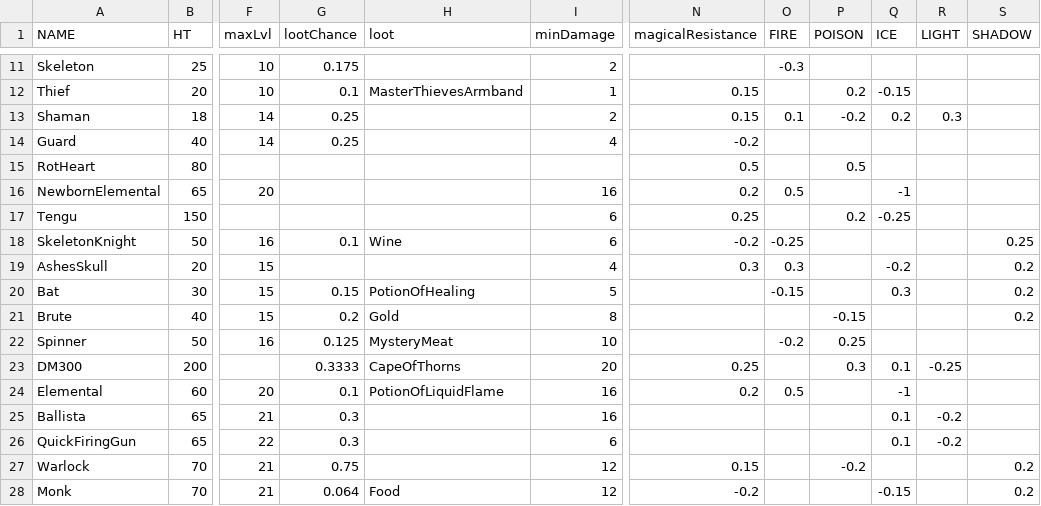
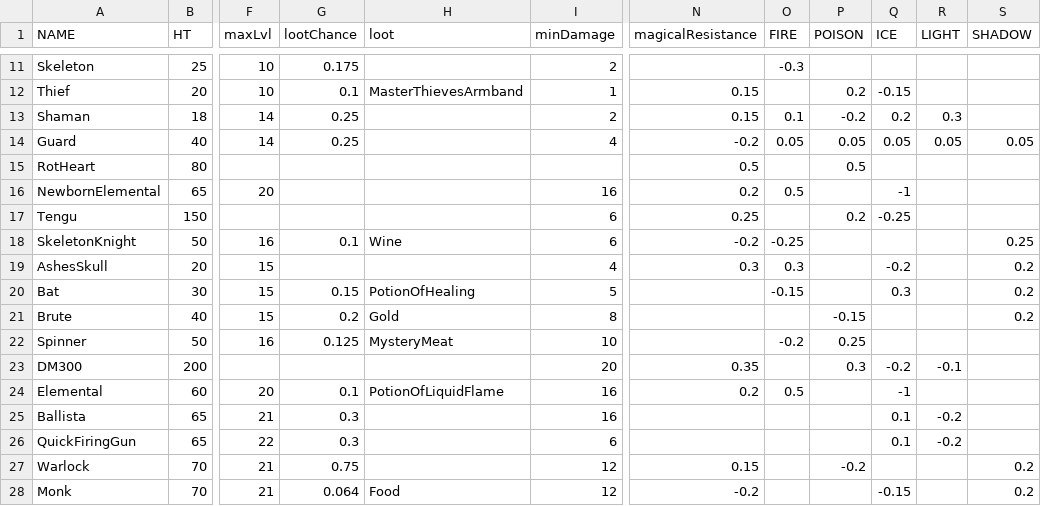
Before and after one commit to egoal/darkest-pixel-dungeon, a CSV file: core/src/main/assets/data/mobs.csv, drawn as a sheet; only a part is shown, gaps mark what is left out; the diff names each change by its address in the sheet, - before the commit and + after, or states it on an @@ line.

Commit message:
0.4.3 dm300 buffed, we now have yvettes magic bow.

```diff
--- a/core/src/main/assets/data/mobs.csv
+++ b/core/src/main/assets/data/mobs.csv
-O14 (FIRE): (empty)
+O14 (FIRE): 0.05
-P14 (POISON): (empty)
+P14 (POISON): 0.05
-Q14 (ICE): (empty)
+Q14 (ICE): 0.05
-R14 (LIGHT): (empty)
+R14 (LIGHT): 0.05
-S14 (SHADOW): (empty)
+S14 (SHADOW): 0.05
-G23 (lootChance): 0.3333
+G23 (lootChance): (empty)
-H23 (loot): CapeOfThorns
+H23 (loot): (empty)
-N23 (magicalResistance): 0.25
+N23 (magicalResistance): 0.35
-Q23 (ICE): 0.1
+Q23 (ICE): -0.2
-R23 (LIGHT): -0.25
+R23 (LIGHT): -0.1
```
Also changed, not shown: 34 other files.
